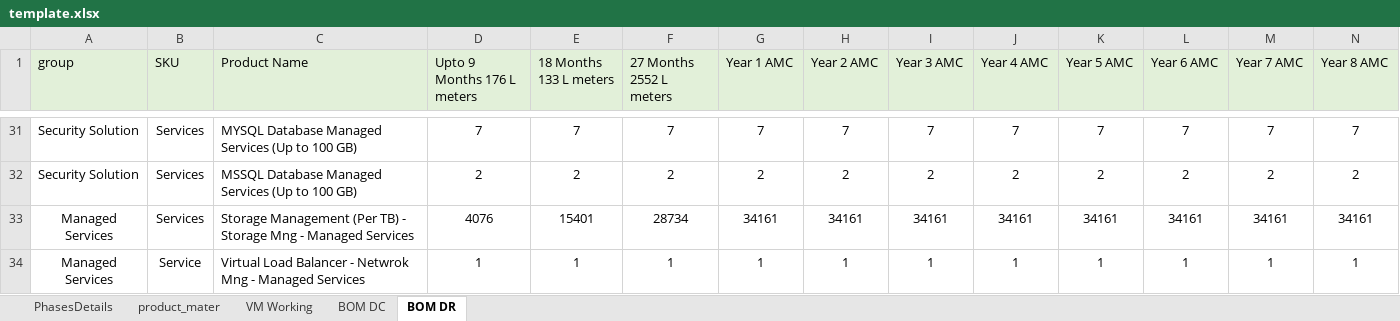
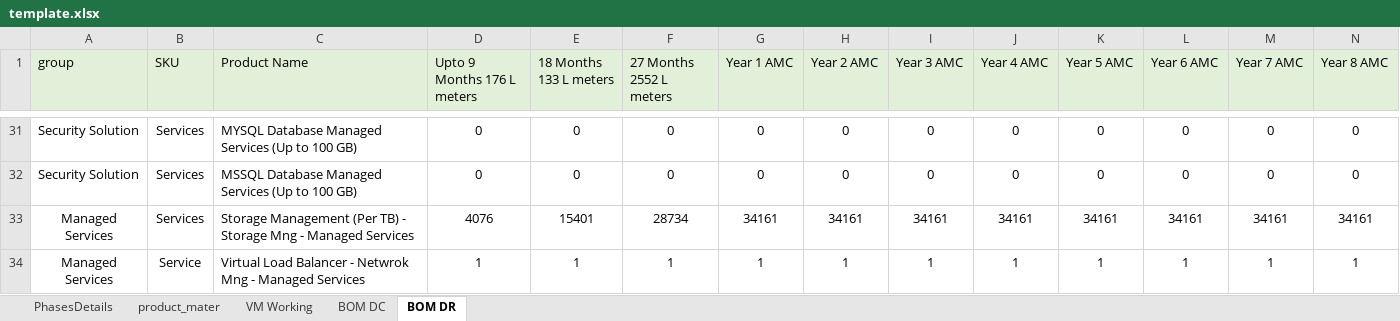
Before and after one commit to 01Pratham/excel_to_crm, an Excel workbook: static/template.xlsx, sheet BOM DR, drawn as a sheet; only a part is shown, gaps mark what is left out; values as stored, in another font and other column widths than the file's, no borders; the diff covers the shown part only; the diff names each change by its address in the sheet, - before the commit and + after, or states it on an @@ line.

```diff
--- a/static/template.xlsx (sheet BOM DR)
+++ b/static/template.xlsx (sheet BOM DR)
-D31 (Upto 9 Months 176 L meters): 7
+D31 (Upto 9 Months 176 L meters): 0
-E31 (18 Months 133 L meters): 7
+E31 (18 Months 133 L meters): 0
-F31 (27 Months 2552 L meters): 7
+F31 (27 Months 2552 L meters): 0
-G31 (Year 1 AMC): 7
+G31 (Year 1 AMC): 0
-H31 (Year 2 AMC): 7
+H31 (Year 2 AMC): 0
-I31 (Year 3 AMC): 7
+I31 (Year 3 AMC): 0
-J31 (Year 4 AMC): 7
+J31 (Year 4 AMC): 0
-K31 (Year 5 AMC): 7
+K31 (Year 5 AMC): 0
-L31 (Year 6 AMC): 7
+L31 (Year 6 AMC): 0
-M31 (Year 7 AMC): 7
+M31 (Year 7 AMC): 0
-N31 (Year 8 AMC): 7
+N31 (Year 8 AMC): 0
-D32 (Upto 9 Months 176 L meters): 2
+D32 (Upto 9 Months 176 L meters): 0
-E32 (18 Months 133 L meters): 2
+E32 (18 Months 133 L meters): 0
-F32 (27 Months 2552 L meters): 2
+F32 (27 Months 2552 L meters): 0
-G32 (Year 1 AMC): 2
+G32 (Year 1 AMC): 0
-H32 (Year 2 AMC): 2
+H32 (Year 2 AMC): 0
-I32 (Year 3 AMC): 2
+I32 (Year 3 AMC): 0
-J32 (Year 4 AMC): 2
+J32 (Year 4 AMC): 0
-K32 (Year 5 AMC): 2
+K32 (Year 5 AMC): 0
-L32 (Year 6 AMC): 2
+L32 (Year 6 AMC): 0
-M32 (Year 7 AMC): 2
+M32 (Year 7 AMC): 0
-N32 (Year 8 AMC): 2
+N32 (Year 8 AMC): 0
```
Also changed, not shown: 22 edited cells elsewhere in this sheet, sheet product_mater, sheet BOM DC, uploads/temp_uploaded_file.xlsx, 7 other files.
